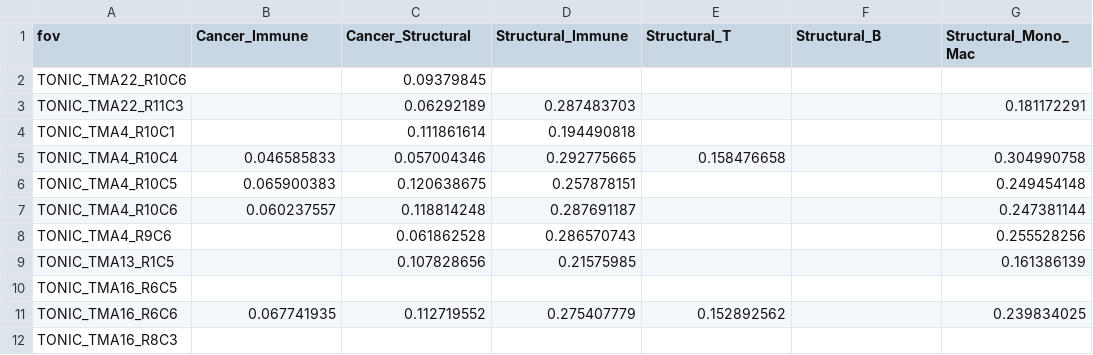
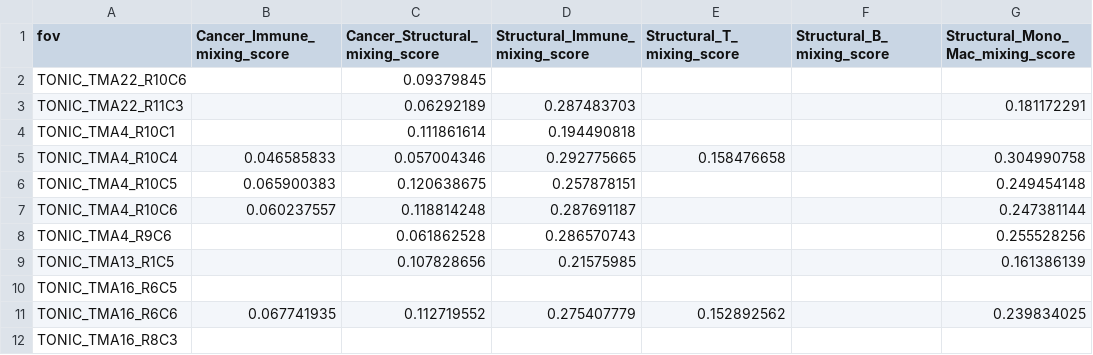
Before and after one commit to angelolab/SpaceCat, a CSV file: data/mixing_scores.csv, drawn as a sheet.

```diff
--- a/data/mixing_scores.csv
+++ b/data/mixing_scores.csv
@@ -1,2 +1,2 @@
-fov,Cancer_Immune,Cancer_Structural,Structural_Immune,Structural_T,Structural_B,Structural_Mono_Mac
+fov,Cancer_Immune_mixing_score,Cancer_Structural_mixing_score,Structural_Immune_mixing_score,Structural_T_mixing_score,Structural_B_mixing_score,Structural_Mono_Mac_mixing_score
 TONIC_TMA22_R10C6,,0.09379845,,,,
```
Also changed, not shown: data/fiber_stats_table.csv, 4 other files.
